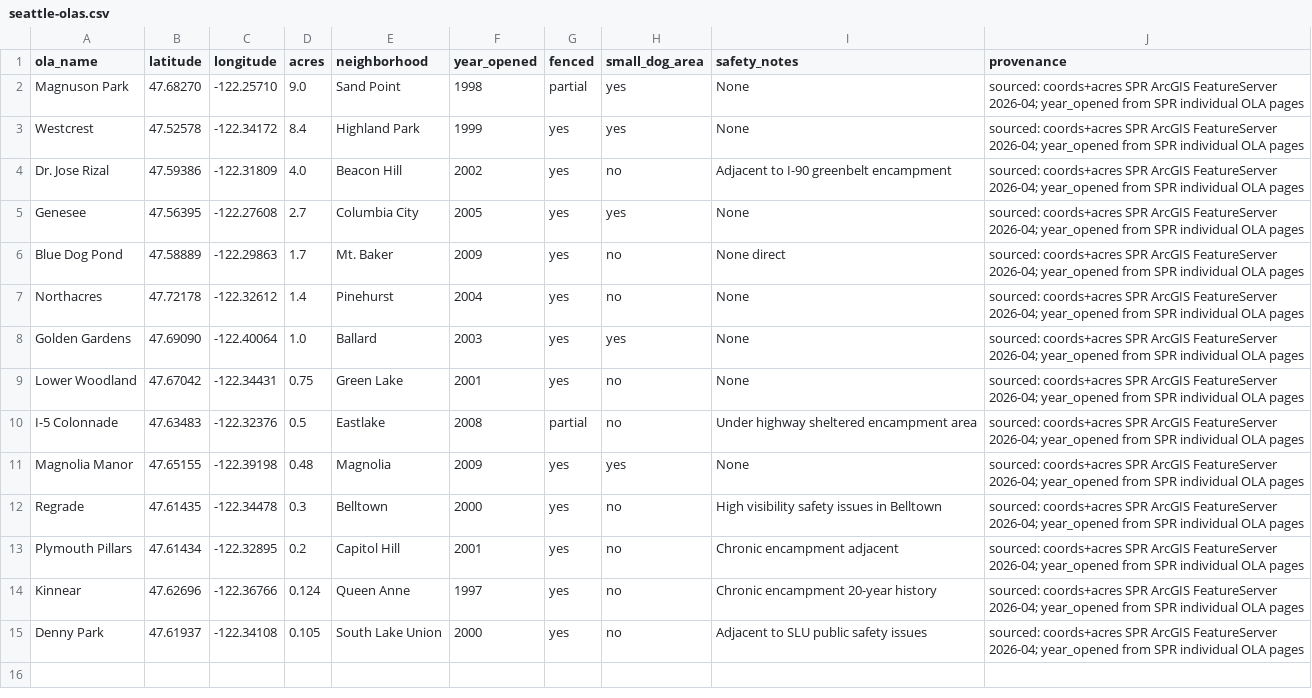
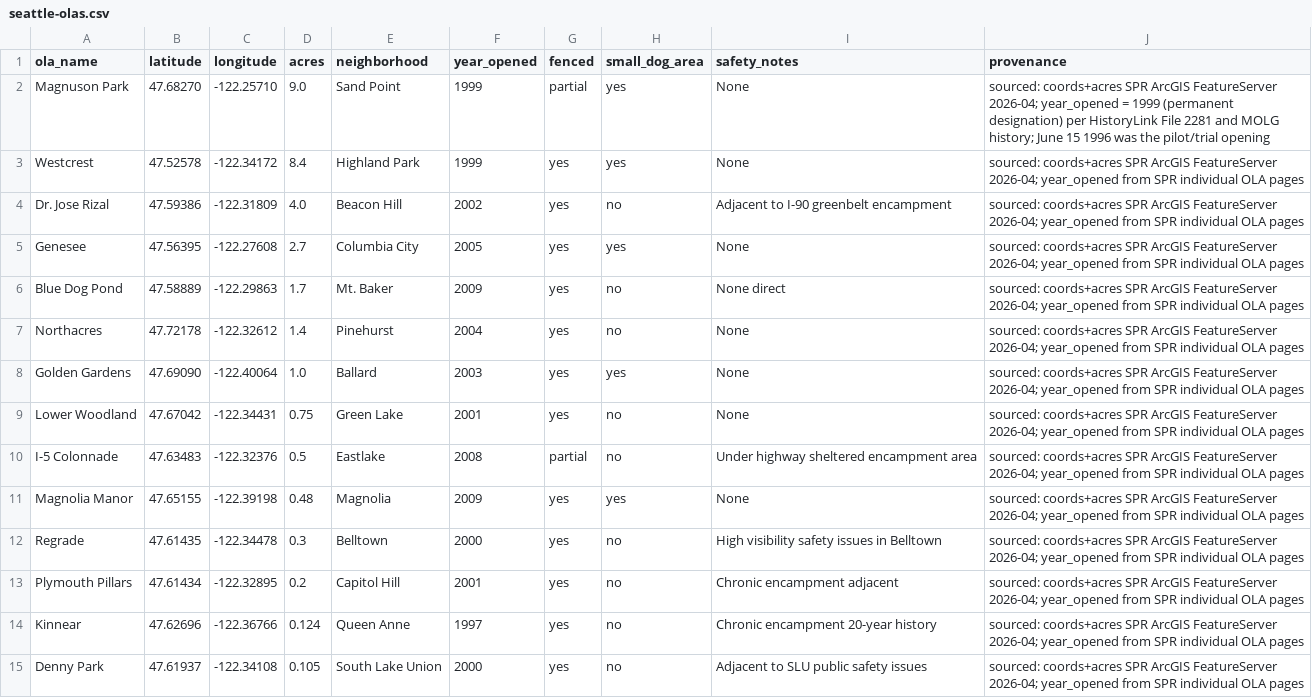
Before and after one commit to avrignaud/seattledogparkdata, a CSV file: data/seattle-olas.csv, drawn as a sheet.

```diff
--- a/data/seattle-olas.csv
+++ b/data/seattle-olas.csv
@@ -1,3 +1,3 @@
 ola_name,latitude,longitude,acres,neighborhood,year_opened,fenced,small_dog_area,safety_notes,provenance
-Magnuson Park,47.68270,-122.25710,9.0,Sand Point,1998,partial,yes,None,sourced: coords+acres SPR ArcGIS FeatureServer 2026-04; year_opened from SPR individual OLA pages
+Magnuson Park,47.68270,-122.25710,9.0,Sand Point,1999,partial,yes,None,sourced: coords+acres SPR ArcGIS FeatureServer 2026-04; year_opened = 1999 (permanent designation) per HistoryLink File 2281 and MOLG history; June 15 1996 was the pilot/trial opening
 Westcrest,47.52578,-122.34172,8.4,Highland Park,1999,yes,yes,None,sourced: coords+acres SPR ArcGIS FeatureServer 2026-04; year_opened from SPR individual OLA pages
```
Also changed, not shown: 5 other files.
